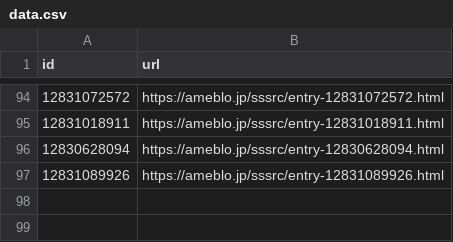
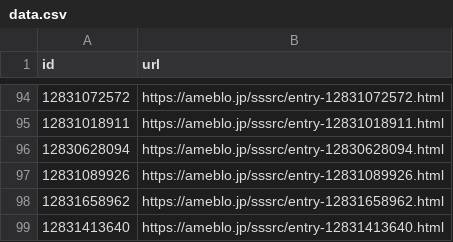
Before and after one commit to SSSRC/ameblo-notify-v2, a CSV file: data/data.csv, drawn as a sheet; only a part is shown, gaps mark what is left out.

Commit message:
update data

```diff
--- a/data/data.csv
+++ b/data/data.csv
@@ -97 +97,3 @@ id,url
 12831089926,https://ameblo.jp/sssrc/entry-12831089926.html
+12831658962,https://ameblo.jp/sssrc/entry-12831658962.html
+12831413640,https://ameblo.jp/sssrc/entry-12831413640.html
```
